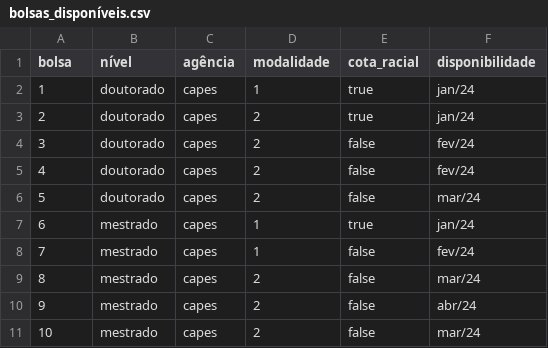
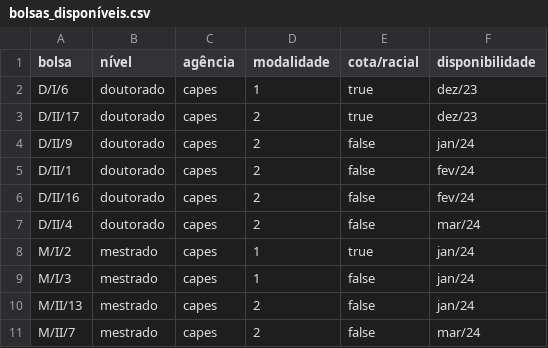
Before and after one commit to brunocbr/posfil-bolsas, a CSV file: data/bolsas_disponíveis.csv, drawn as a sheet.

```diff
--- a/data/bolsas_disponíveis.csv
+++ b/data/bolsas_disponíveis.csv
@@ -1,11 +1,11 @@
-bolsa,nível,agência,modalidade,cota_racial,disponibilidade
-1,doutorado,capes,1,true,jan/24
-2,doutorado,capes,2,true,jan/24
-3,doutorado,capes,2,false,fev/24
-4,doutorado,capes,2,false,fev/24
-5,doutorado,capes,2,false,mar/24
-6,mestrado,capes,1,true,jan/24
-7,mestrado,capes,1,false,fev/24
-8,mestrado,capes,2,false,mar/24
-9,mestrado,capes,2,false,abr/24
-10,mestrado,capes,2,false,mar/24
+bolsa,nível,agência,modalidade,cota/racial,disponibilidade
+D/I/6,doutorado,capes,1,true,dez/23
+D/II/17,doutorado,capes,2,true,dez/23
+D/II/9,doutorado,capes,2,false,jan/24
+D/II/1,doutorado,capes,2,false,fev/24
+D/II/16,doutorado,capes,2,false,fev/24
+D/II/4,doutorado,capes,2,false,mar/24
+M/I/2,mestrado,capes,1,true,jan/24
+M/I/3,mestrado,capes,1,false,jan/24
+M/II/13,mestrado,capes,2,false,jan/24
+M/II/7,mestrado,capes,2,false,mar/24
```
Also changed, not shown: 1 other file.
